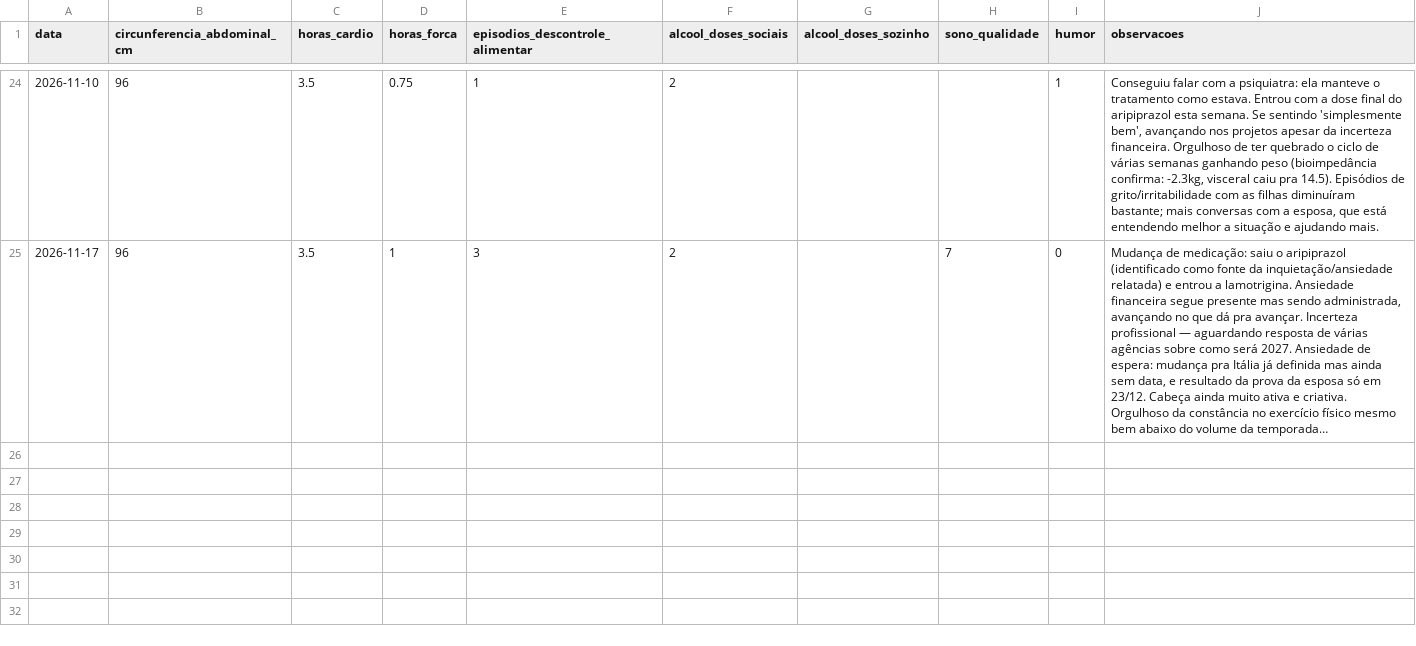
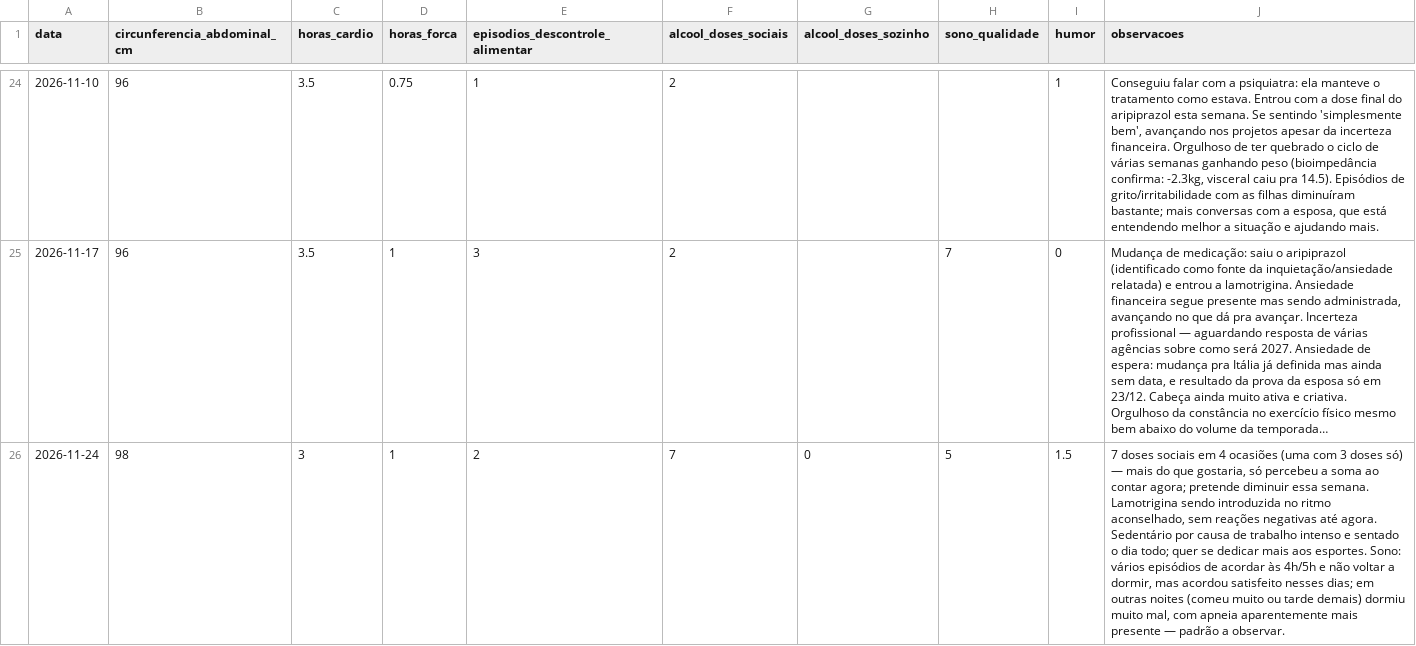
Before and after one commit to felipedpaiva-oss/Agenteautocuidadopublico, a CSV file: data/checkins-semanais.csv, drawn as a sheet; only a part is shown, gaps mark what is left out; long unchanged cells end in …; the diff names each change by its address in the sheet, - before the commit and + after, or states it on an @@ line.

```diff
--- a/data/checkins-semanais.csv
+++ b/data/checkins-semanais.csv
+row 26: 2026-11-24 | 98 | 3 | 1 | 2 | 7 | 0 | 5 | 1.5 | 7 doses sociais em 4 ocasiões (uma com 3 doses só) — mais do que gostaria, só percebeu a soma ao contar agora; pretende diminuir essa semana. Lamotrigina sendo introduzida no ritmo aconselhado, sem reações negativas até agora. Sedentário por causa de trabalho intenso e sentado o dia todo; quer se dedicar mais aos esportes. Sono: vários episódios de acordar às 4h/5h e não voltar a dormir, mas acordou satisfeito nesses dias; em outras noites (comeu muito ou tarde demais) dormiu muito mal, com apneia aparentemente mais presente — padrão a observar.
```
Also changed, not shown: 1 other file.
